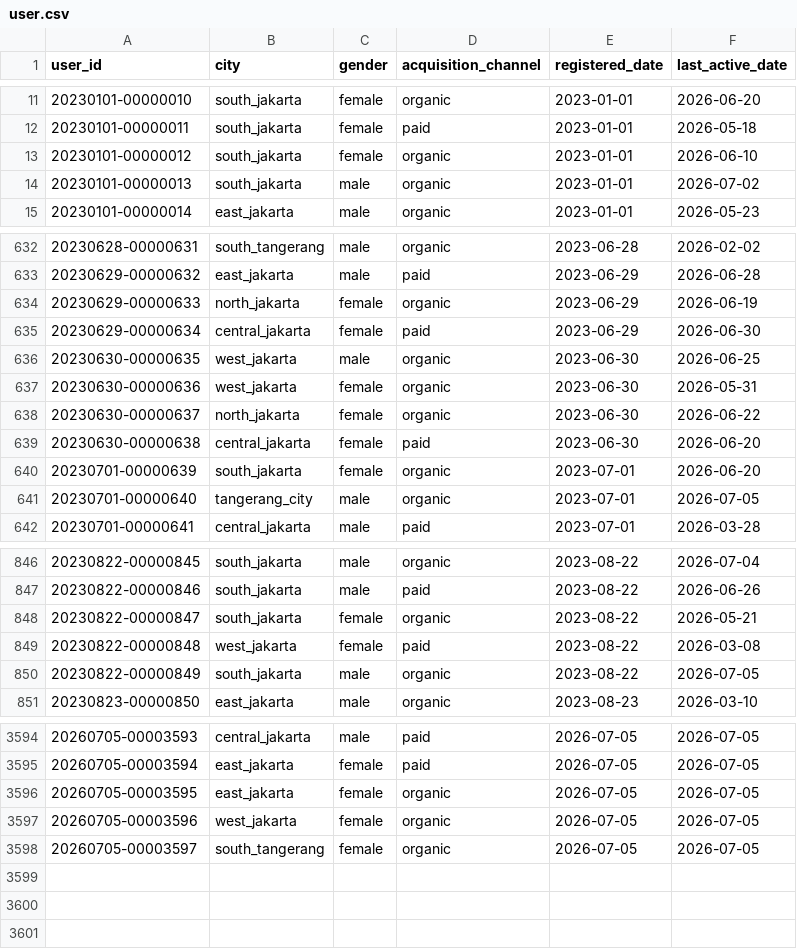
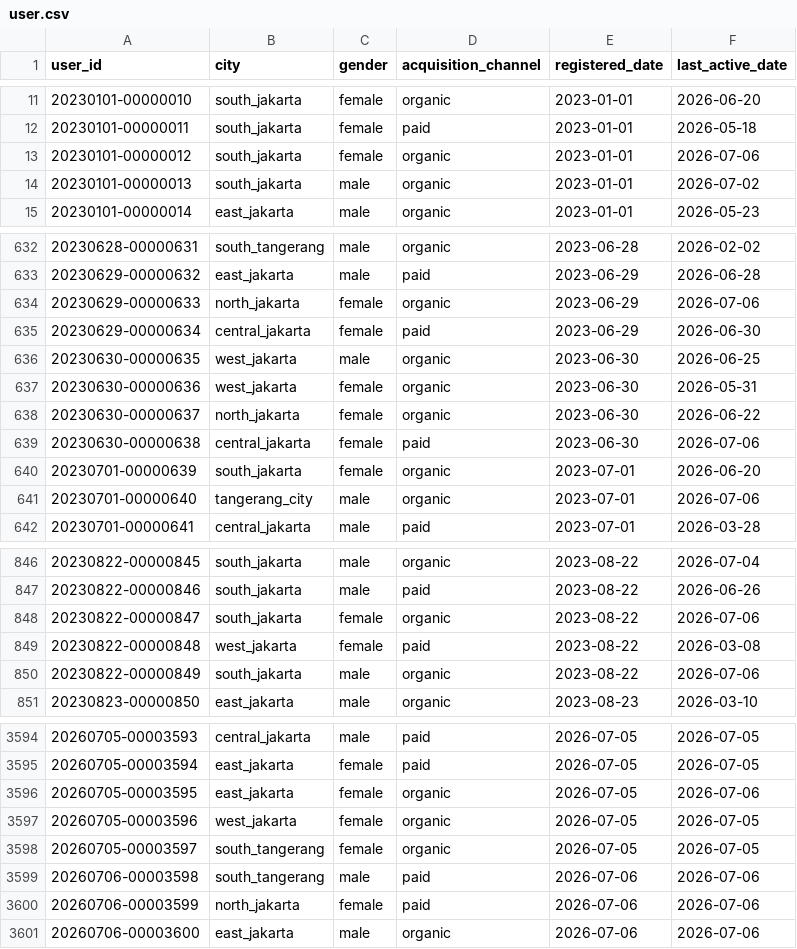
Before and after one commit to ibrasyad/creanu-labs, a CSV file: output/csv-file/user.csv, drawn as a sheet; only a part is shown, gaps mark what is left out; the diff covers the shown part only.

```diff
--- a/output/csv-file/user.csv
+++ b/output/csv-file/user.csv
@@ -12,3 +12,3 @@ user_id,city,gender,acquisition_channel,registered_date,last_active_date
 20230101-00000011,south_jakarta,female,paid,2023-01-01,2026-05-18
-20230101-00000012,south_jakarta,female,organic,2023-01-01,2026-06-10
+20230101-00000012,south_jakarta,female,organic,2023-01-01,2026-07-06
 20230101-00000013,south_jakarta,male,organic,2023-01-01,2026-07-02
@@ -633,3 +633,3 @@ user_id,city,gender,acquisition_channel,registered_date,last_active_date
 20230629-00000632,east_jakarta,male,paid,2023-06-29,2026-06-28
-20230629-00000633,north_jakarta,female,organic,2023-06-29,2026-06-19
+20230629-00000633,north_jakarta,female,organic,2023-06-29,2026-07-06
 20230629-00000634,central_jakarta,female,paid,2023-06-29,2026-06-30
@@ -638,5 +638,5 @@ user_id,city,gender,acquisition_channel,registered_date,last_active_date
 20230630-00000637,north_jakarta,female,organic,2023-06-30,2026-06-22
-20230630-00000638,central_jakarta,female,paid,2023-06-30,2026-06-20
+20230630-00000638,central_jakarta,female,paid,2023-06-30,2026-07-06
 20230701-00000639,south_jakarta,female,organic,2023-07-01,2026-06-20
-20230701-00000640,tangerang_city,male,organic,2023-07-01,2026-07-05
+20230701-00000640,tangerang_city,male,organic,2023-07-01,2026-07-06
 20230701-00000641,central_jakarta,male,paid,2023-07-01,2026-03-28
@@ -847,5 +847,5 @@ user_id,city,gender,acquisition_channel,registered_date,last_active_date
 20230822-00000846,south_jakarta,male,paid,2023-08-22,2026-06-26
-20230822-00000847,south_jakarta,female,organic,2023-08-22,2026-05-21
+20230822-00000847,south_jakarta,female,organic,2023-08-22,2026-07-06
 20230822-00000848,west_jakarta,female,paid,2023-08-22,2026-03-08
-20230822-00000849,south_jakarta,male,organic,2023-08-22,2026-07-05
+20230822-00000849,south_jakarta,male,organic,2023-08-22,2026-07-06
 20230823-00000850,east_jakarta,male,organic,2023-08-23,2026-03-10
@@ -3595,4 +3595,7 @@ user_id,city,gender,acquisition_channel,registered_date,last_active_date
 20260705-00003594,east_jakarta,female,paid,2026-07-05,2026-07-05
-20260705-00003595,east_jakarta,female,organic,2026-07-05,2026-07-05
+20260705-00003595,east_jakarta,female,organic,2026-07-05,2026-07-06
 20260705-00003596,west_jakarta,female,organic,2026-07-05,2026-07-05
 20260705-00003597,south_tangerang,female,organic,2026-07-05,2026-07-05
+20260706-00003598,south_tangerang,male,paid,2026-07-06,2026-07-06
+20260706-00003599,north_jakarta,female,paid,2026-07-06,2026-07-06
+20260706-00003600,east_jakarta,male,organic,2026-07-06,2026-07-06
```
Also changed, not shown: 74 edited cells elsewhere in this file, output/csv-file/transaction.csv, 7 other files.
